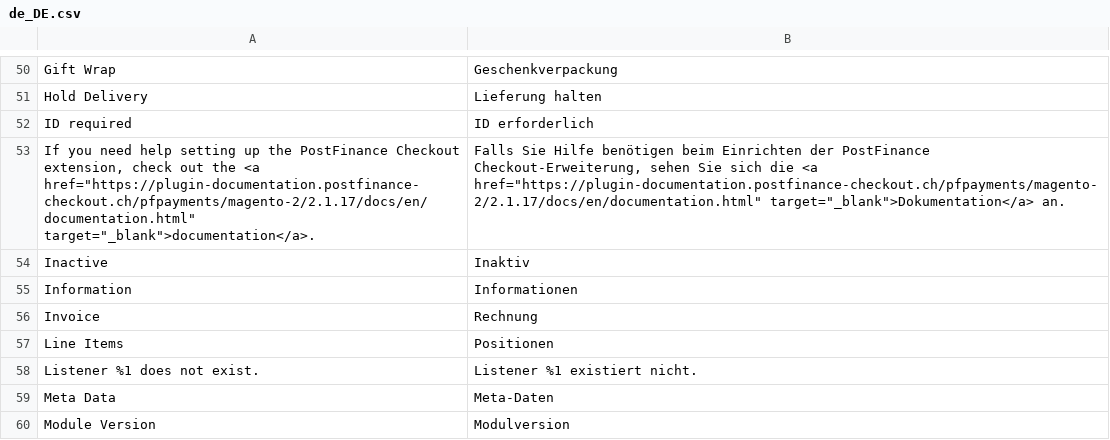
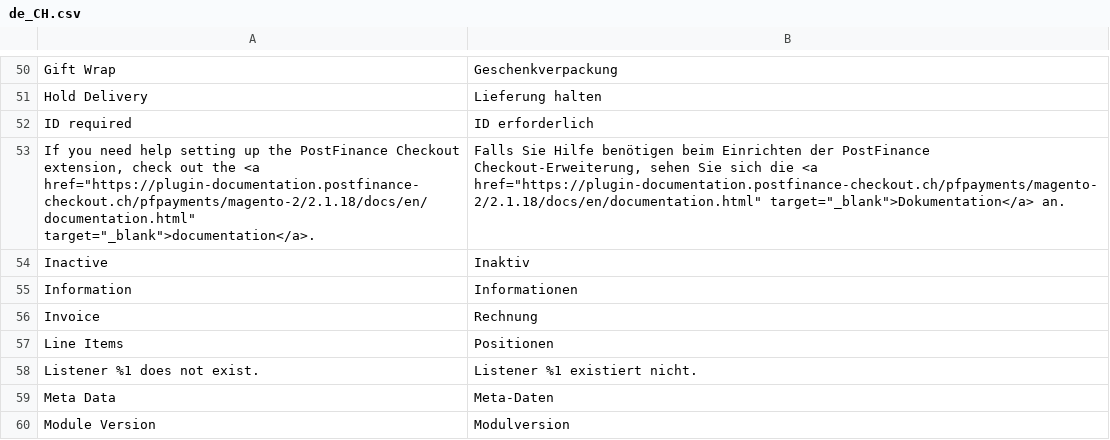
Before and after one commit to pfpayments/magento-2, a CSV file: i18n/de_CH.csv (was i18n/de_DE.csv), drawn as a sheet; only a part is shown, gaps mark what is left out.

```diff
--- a/i18n/de_DE.csv
+++ b/i18n/de_CH.csv
@@ -52,3 +52,3 @@
 "ID required","ID erforderlich"
-"If you need help setting up the PostFinance Checkout extension, check out the <a href=""https://plugin-documentation.postfinance-checkout.ch/pfpayments/magento-2/2.1.17/docs/en/documentation.html"" target=""_blank"">documentation</a>.","Falls Sie Hilfe benötigen beim Einrichten der PostFinance Checkout-Erweiterung, sehen Sie sich die <a href=""https://plugin-documentation.postfinance-checkout.ch/pfpayments/magento-2/2.1.17/docs/en/documentation.html"" target=""_blank"">Dokumentation</a> an."
+"If you need help setting up the PostFinance Checkout extension, check out the <a href=""https://plugin-documentation.postfinance-checkout.ch/pfpayments/magento-2/2.1.18/docs/en/documentation.html"" target=""_blank"">documentation</a>.","Falls Sie Hilfe benötigen beim Einrichten der PostFinance Checkout-Erweiterung, sehen Sie sich die <a href=""https://plugin-documentation.postfinance-checkout.ch/pfpayments/magento-2/2.1.18/docs/en/documentation.html"" target=""_blank"">Dokumentation</a> an."
 "Inactive","Inaktiv"
```
Also changed, not shown: i18n/en_US.csv, i18n/fr_CH.csv, 11 other files.
